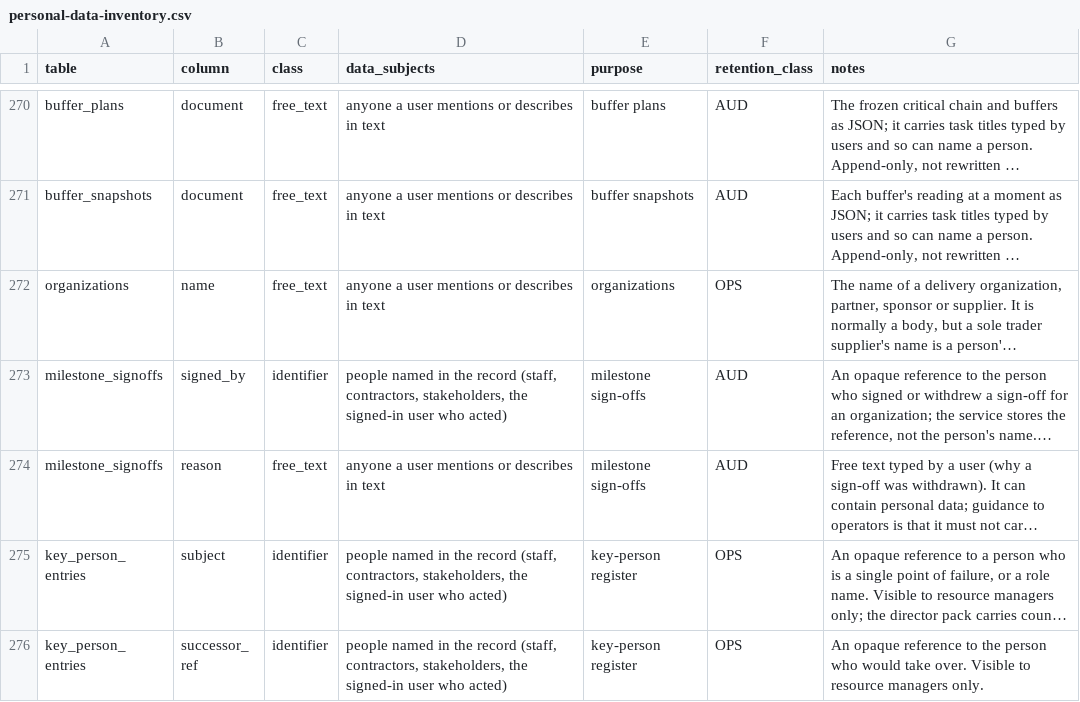
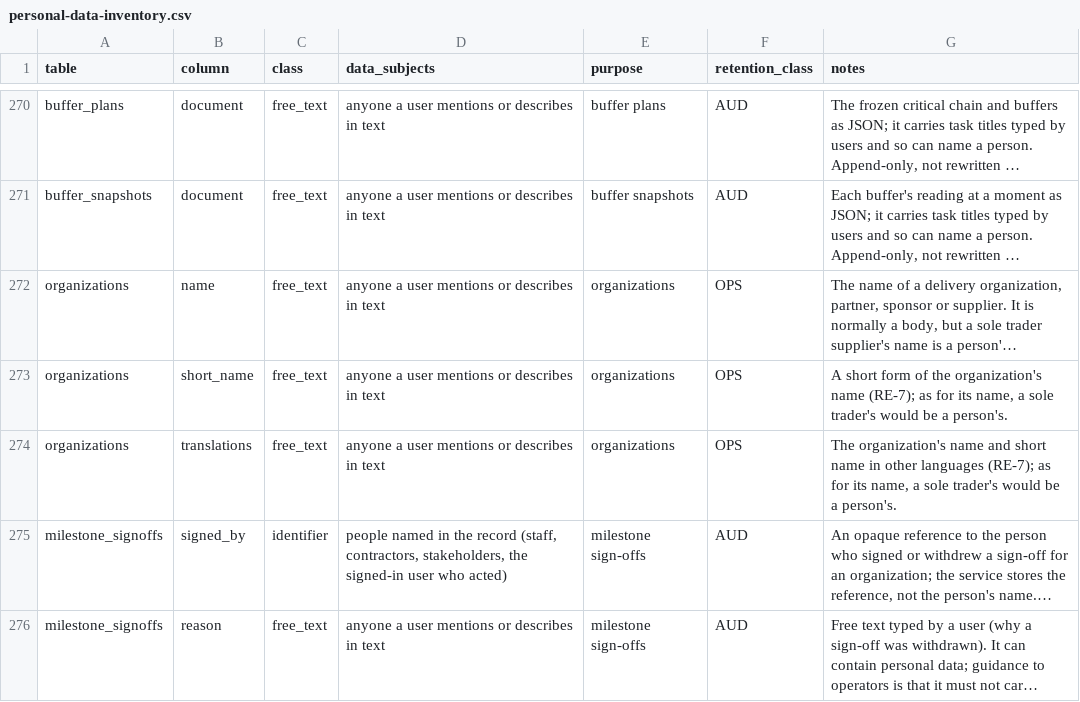
Before and after one commit to project-portfolio-management/project-portfolio-management, a CSV file: governance/personal-data-inventory.csv, drawn as a sheet; only a part is shown, gaps mark what is left out; the shorter side is filled out with more unchanged rows; long unchanged cells end in …; the diff names each change by its address in the sheet, - before the commit and + after, or states it on an @@ line.

```diff
--- a/governance/personal-data-inventory.csv
+++ b/governance/personal-data-inventory.csv
+row 273: organizations | short_name | free_text | anyone a user mentions or describes in text | organizations | OPS | A short form of the organization's name (RE-7); as for its name, a sole trader's would be a person's.
+row 274: organizations | translations | free_text | anyone a user mentions or describes in text | organizations | OPS | The organization's name and short name in other languages (RE-7); as for its name, a sole trader's would be a person's.
```
Also changed, not shown: 14 other files.
